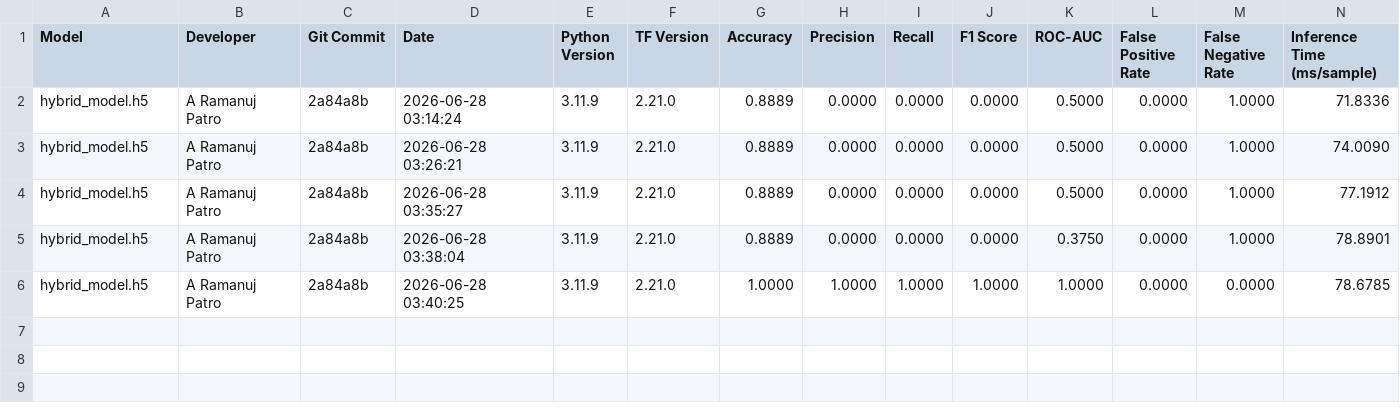
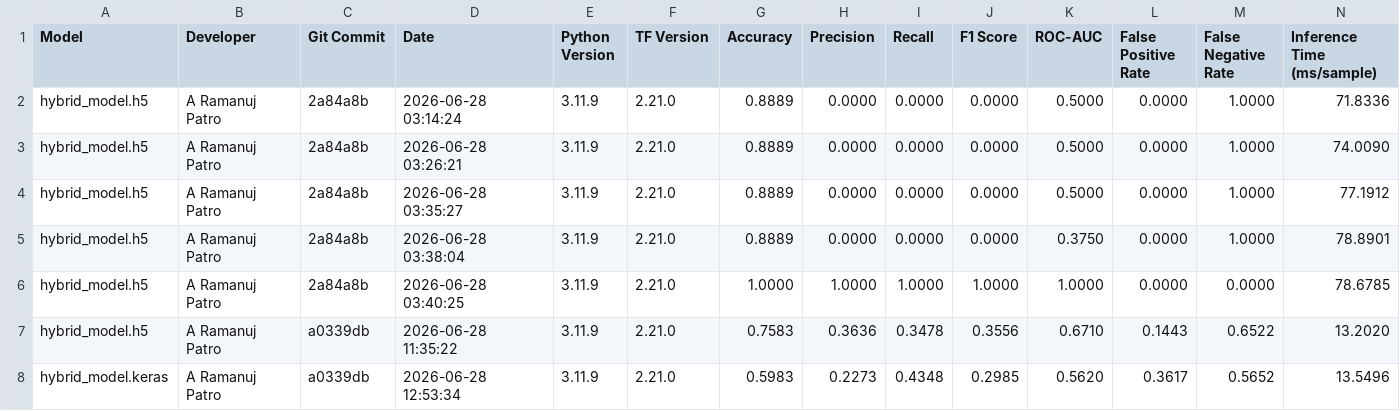
Before and after one commit to ramanuj077/stelsion, a CSV file: experiments/leaderboard.csv, drawn as a sheet; only a part is shown; rows hold the shown columns only; the diff names each change by its address in the sheet, - before the commit and + after, or states it on an @@ line.

Commit message:
RamaModel3 improvements

```diff
--- a/experiments/leaderboard.csv
+++ b/experiments/leaderboard.csv
+row 7: hybrid_model.h5 | A Ramanuj Patro | a0339db | 2026-06-28 11:35:22 | 3.11.9 | 2.21.0 | 0.7583 | 0.3636 | 0.3478 | 0.3556 | 0.6710 | 0.1443 | 0.6522 | 13.2020
+row 8: hybrid_model.keras | A Ramanuj Patro | a0339db | 2026-06-28 12:53:34 | 3.11.9 | 2.21.0 | 0.5983 | 0.2273 | 0.4348 | 0.2985 | 0.5620 | 0.3617 | 0.5652 | 13.5496
```
Also changed, not shown: 44 other files.
